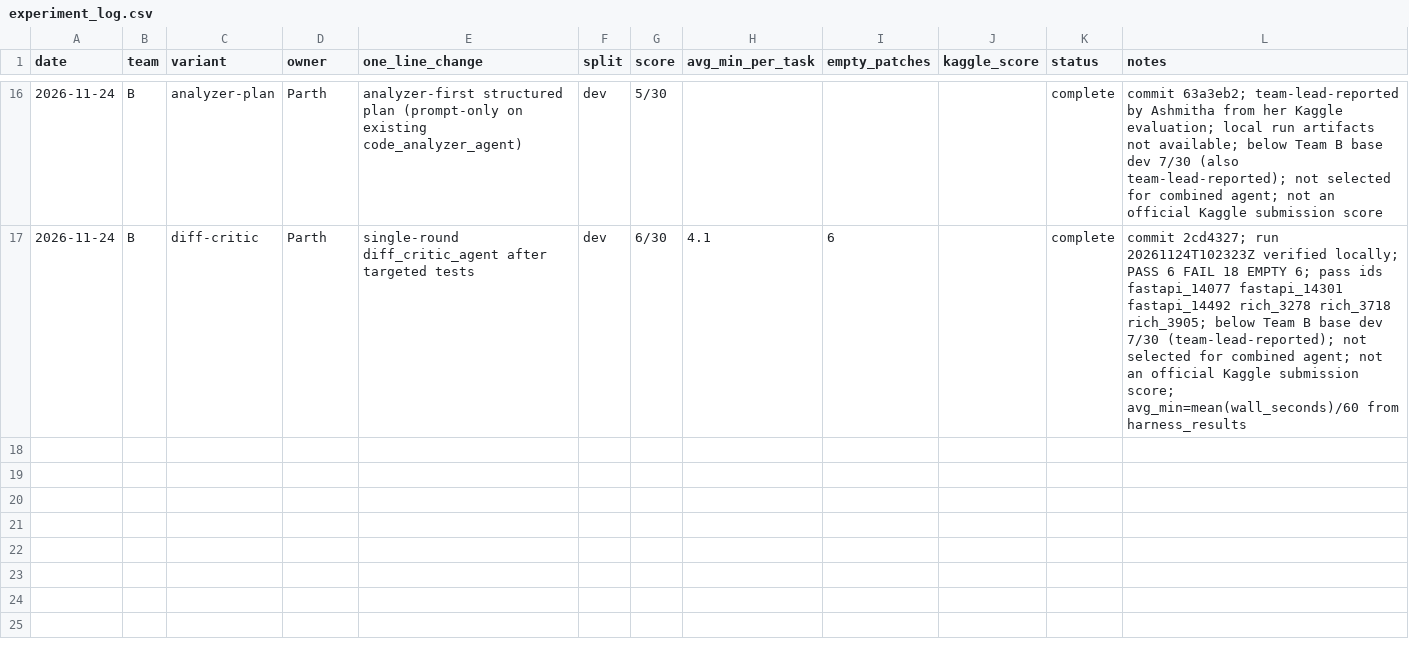
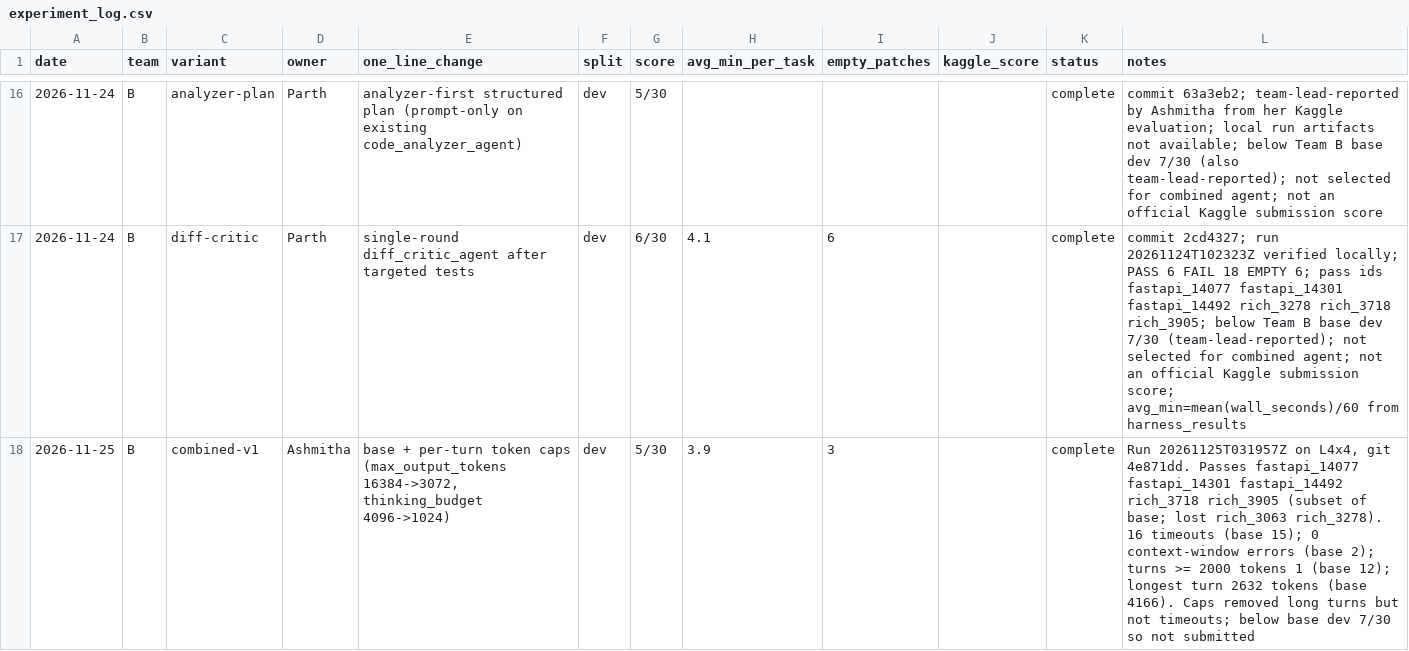
Before and after one commit to DipinJassal/data266-gemm4-group5-a, a CSV file: team-b/docs/experiment_log.csv, drawn as a sheet; only a part is shown, gaps mark what is left out.

Commit message:
feat(team-b): add combined-v1 variant (base + per-turn token caps) with dev result
Adds team-b/variants/combined-v1, a copy of team-b/variants/base where the
only change is configs/sampling.yaml:
  - max_output_tokens 16384 -> 3072
  - thinking_config.thinking_budget 4096 -> 1024
Prompt, tools, sub-agents and eval_config.yaml (4.5 min, 50 tool calls,
50 turns) are identical to base. Adapter weights are not committed; only
adapter_config.json files are tracked.

Motivation: base dev traces showed ~30 tokens/s decode with ~80% of task
wall time spent generating, and single long turns (2,000-7,850 tokens)
in most failed tasks. The caps were meant to stop one turn eating the
4.5 min budget and to free context room (base had 2
ContextWindowExceededError tasks).

Dev result (30 tasks, run 20261125T031957Z, L4x4): 5/30 vs base 7/30.
  - Passes: fastapi_14077, fastapi_14301, fastapi_14492, rich_3718,
    rich_3905 (a subset of base; lost rich_3063 and rich_3278)
  - Timeouts 16 (base 15), empty patches 3 (base 5)
  - Context-window errors 0 (base 2)
  - Turns >= 2,000 tokens: 1 (base 12); longest turn 2,632 (base 4,166)

The caps worked mechanically but did not reduce timeouts: freed time went
into more short turns (761 agent turns vs 700). A 2-task gap on 30 tasks
is within run-to-run noise, so the reading is "no improvement". Below the
>= 7/30 bar, so it was not submitted to Kaggle.

Also appends the combined-v1 dev row to team-b/docs/experiment_log.csv
(18 rows, 12 columns, validated).

```diff
--- a/team-b/docs/experiment_log.csv
+++ b/team-b/docs/experiment_log.csv
@@ -17 +17,2 @@ date,team,variant,owner,one_line_change,split,score,avg_min_per_task,empty_patch
 2026-11-24,B,diff-critic,Parth,single-round diff_critic_agent after targeted tests,dev,6/30,4.1,6,,complete,commit 2cd4327; run 20261124T102323Z verified locally; PASS 6 FAIL 18 EMPTY 6; pass ids fastapi_14077 fastapi_14301 fastapi_14492 rich_3278 rich_3718 rich_3905; below Team B base dev 7/30 (team-lead-reported); not selected for combined agent; not an official Kaggle submission score; avg_min=mean(wall_seconds)/60 from harness_results
+2026-11-25,B,combined-v1,Ashmitha,"base + per-turn token caps (max_output_tokens 16384->3072, thinking_budget 4096->1024)",dev,5/30,3.9,3,,complete,"Run 20261125T031957Z on L4x4, git 4e871dd. Passes fastapi_14077 fastapi_14301 fastapi_14492 rich_3718 rich_3905 (subset of base; lost rich_3063 rich_3278). 16 timeouts (base 15); 0 context-window errors (base 2); turns >= 2000 tokens 1 (base 12); longest turn 2632 tokens (base 4166). Caps removed long turns but not timeouts; below base dev 7/30 so not submitted"
```
Also changed, not shown: 9 other files.
